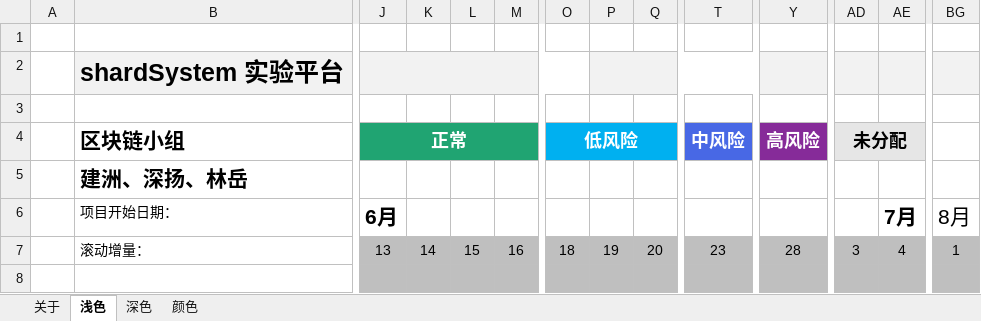
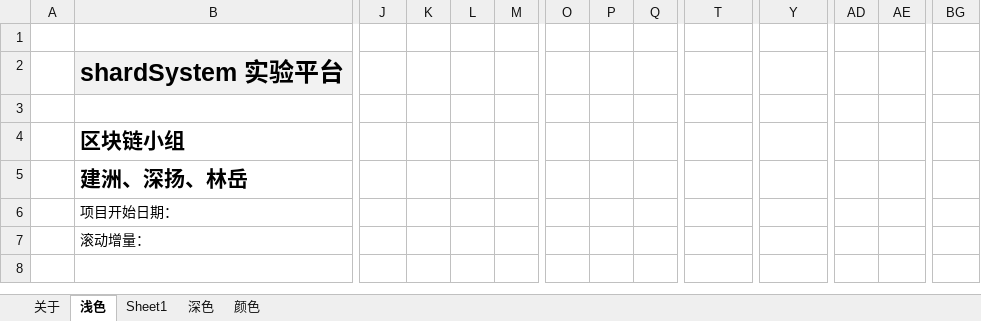
Before and after one commit to OnlyCaptain/shardSystem, an Excel workbook: shardSystem 甘特图.xlsx, sheet 浅色, drawn as a sheet; only a part is shown, gaps mark what is left out; values as stored, in another font and other column widths than the file's, no borders; charts and pictures and conditional formats and table styles not drawn; removed rows and columns are numbered as before the commit, all else as after; rows hold the shown columns only; the diff covers the shown part only; the diff names each change by its address in the sheet, - before the commit and + after, or states it on an @@ line.

```diff
--- a/shardSystem 甘特图.xlsx (sheet 浅色)
+++ b/shardSystem 甘特图.xlsx (sheet 浅色)
+sheet tab: Sheet1
-B2:I2 merged
+B2:H2 merged
-J2:BG2 fill: #F2F2F2
+J2:BG2 fill: none
-J2:O2 merged
-P2:U2 merged
-J4: 正常
+J4: (empty)
-J4:M4 fill: #20A472
+J4:M4 fill: none
-J4:M4 merged
-O4: 低风险
+O4: (empty)
-O4:Q4 fill: #00B0F0
+O4:Q4 fill: none
-O4:R4 merged
-T4: 中风险
+T4: (empty)
-T4 fill: #4868E5
+T4 fill: none
-T4:W4 merged
-Y4: 高风险
+Y4: (empty)
-Y4 fill: #862B99
+Y4 fill: none
-Y4:AB4 merged
-AD4: 未分配
+AD4: (empty)
-AD4:AE4 fill: #E6E6E6
+AD4:AE4 fill: none
-AD4:AG4 merged
-J6: 6月
+J6: (empty)
-AE6: 7月
+AE6: (empty)
-BG6: 8月
+BG6: (empty)
-row 7:  | 滚动增量： | 13 | 14 | 15 | 16 | 18 | 19 | 20 | 23 | 28 | 3 | 4 | 1
+row 7:  | 滚动增量：
-J8:BG8 fill: #BFBFBF
+J8:BG8 fill: none
```
Also changed, not shown: 6 added rows, 1 removed row, 74 edited cells and cell formats elsewhere in this sheet, sheet 颜色, sheet 深色, formulas that keep their value, charts or pictures, 2 other files.
